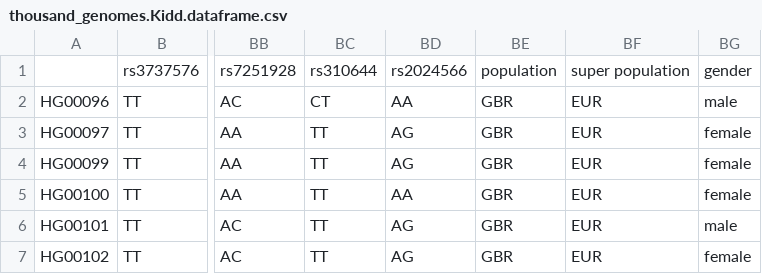
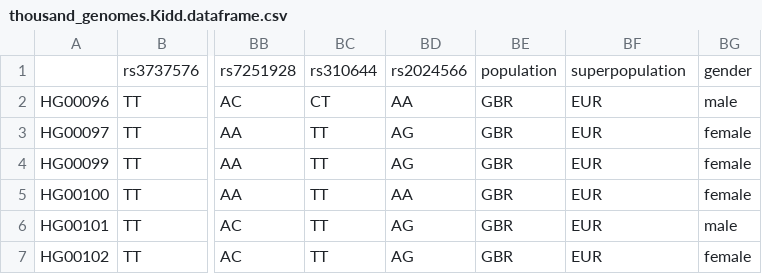
Before and after one commit to arvkevi/ezancestry, a CSV file: data/aisnps/thousand_genomes.Kidd.dataframe.csv, drawn as a sheet; only a part is shown, gaps mark what is left out; the diff names each change by its address in the sheet, - before the commit and + after, or states it on an @@ line.

```diff
--- a/data/aisnps/thousand_genomes.Kidd.dataframe.csv
+++ b/data/aisnps/thousand_genomes.Kidd.dataframe.csv
-BF1: super population
+BF1: superpopulation
```
Also changed, not shown: data/aisnps/thousand_genomes.Seldin.dataframe.csv, 35 other files.
